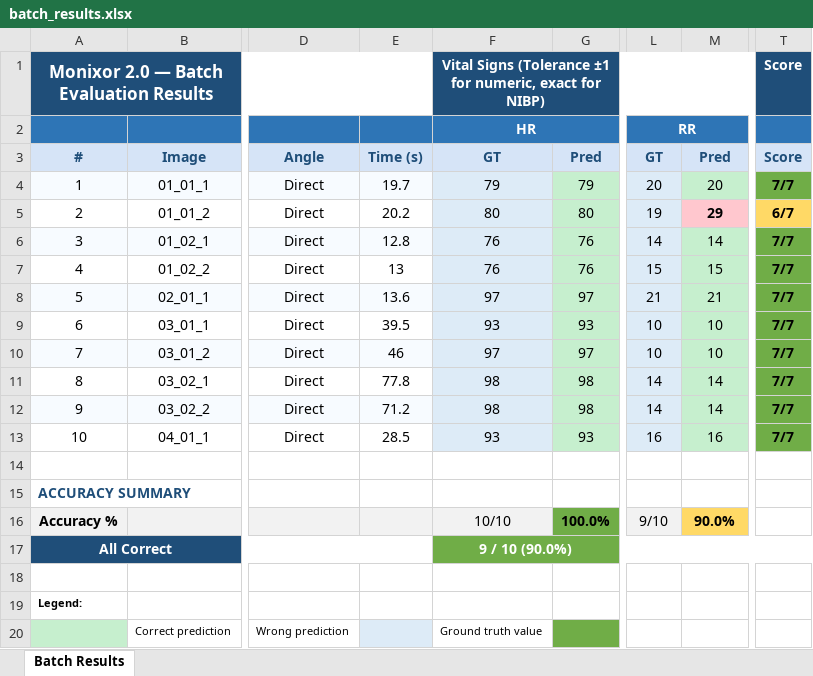
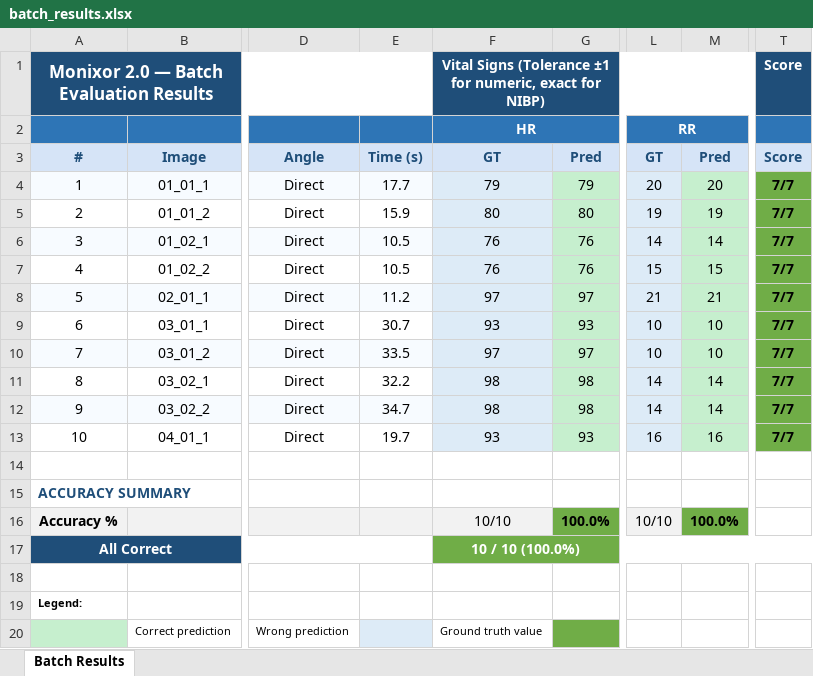
Before and after one commit to mhmalunes/Thesis---Monixor-2.0, an Excel workbook: batch_results.xlsx, sheet Batch Results, drawn as a sheet; only a part is shown, gaps mark what is left out; values as stored, in another font and other column widths than the file's, no borders; the diff names each change by its address in the sheet, - before the commit and + after, or states it on an @@ line.

```diff
--- a/batch_results.xlsx (sheet Batch Results)
+++ b/batch_results.xlsx (sheet Batch Results)
-E4: 19.7
+E4: 17.7
-E5: 20.2
+E5: 15.9
-M5: 29
+M5: 19
@@ M5 fill: #FFC7CE → #C6EFCE, bold: on → off @@
-T5: 6/7
+T5: 7/7
-T5 fill: #FFD966
+T5 fill: #70AD47
-E6: 12.8
+E6: 10.5
-E7: 13
+E7: 10.5
-E8: 13.6
+E8: 11.2
-E9: 39.5
+E9: 30.7
-E10: 46
+E10: 33.5
-E11: 77.8
+E11: 32.2
-E12: 71.2
+E12: 34.7
-E13: 28.5
+E13: 19.7
-L16: 9/10
+L16: 10/10
-M16: 90.0%
+M16: 100.0%
-M16 fill: #FFD966
+M16 fill: #70AD47
-F17: 9 / 10 (90.0%)
+F17: 10 / 10 (100.0%)
```
Also changed, not shown: 2 other files.
